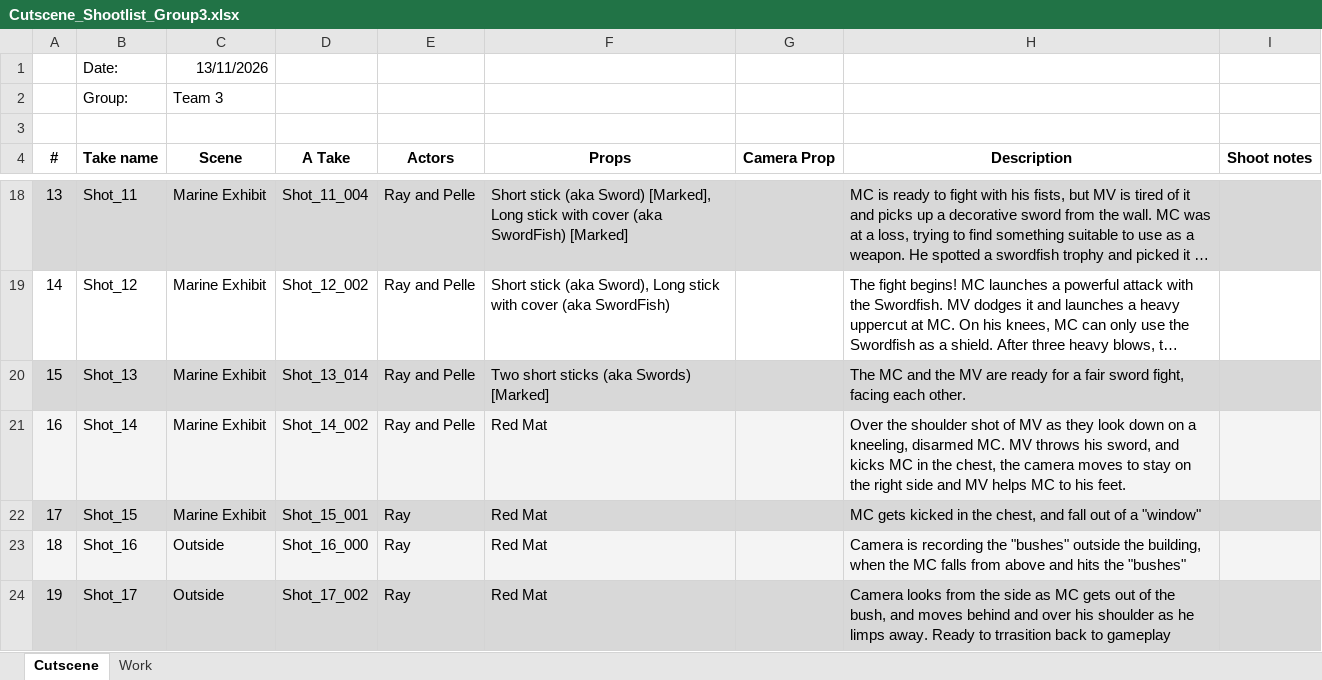
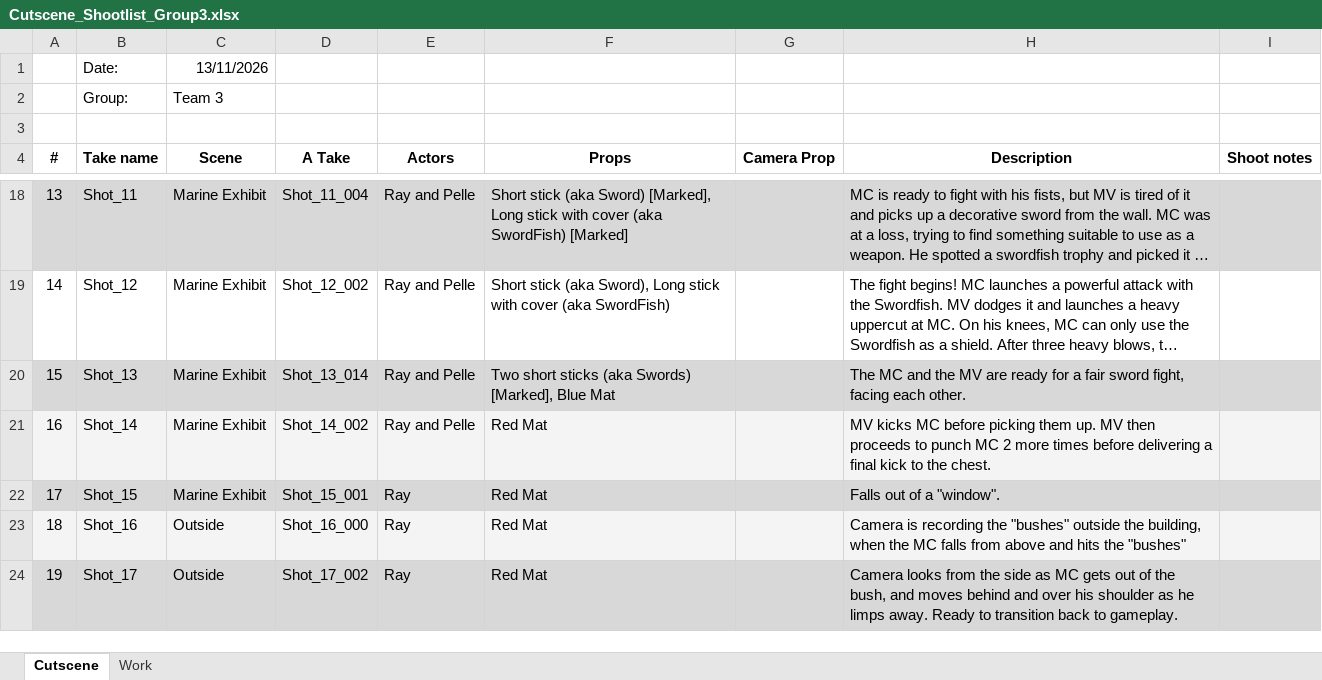
Before and after one commit to AngelikaJuhasz/Motion-Capture, an Excel workbook: Shootlists/Cutscene_Shootlist_Group3.xlsx, sheet Cutscene, drawn as a sheet; only a part is shown, gaps mark what is left out; long unchanged cells end in …; values as stored, in another font and other column widths than the file's, no borders; charts and pictures and table styles not drawn; the diff names each change by its address in the sheet, - before the commit and + after, or states it on an @@ line.

```diff
--- a/Shootlists/Cutscene_Shootlist_Group3.xlsx (sheet Cutscene)
+++ b/Shootlists/Cutscene_Shootlist_Group3.xlsx (sheet Cutscene)
-F20 (Props): Two short sticks (aka Swords) [Marked]
+F20 (Props): Two short sticks (aka Swords) [Marked], Blue Mat
-H21 (Description): Over the shoulder shot of MV as they look down on a kneeling, disarmed MC. MV throws his sword, and kicks MC in the chest, the camera moves to stay on the right side and MV helps MC to his feet.
+H21 (Description): MV kicks MC before picking them up. MV then proceeds to punch MC 2 more times before delivering a final kick to the chest.
-H22 (Description): MC gets kicked in the chest, and fall out of a "window"
+H22 (Description): Falls out of a "window".
-H24 (Description): …Ready to trrasition back to gameplay
+H24 (Description): …Ready to transition back to gameplay.
```
Also changed, not shown: Shootlists/_Ingame_Shootlist_Group3.xlsx, 1 other file.
